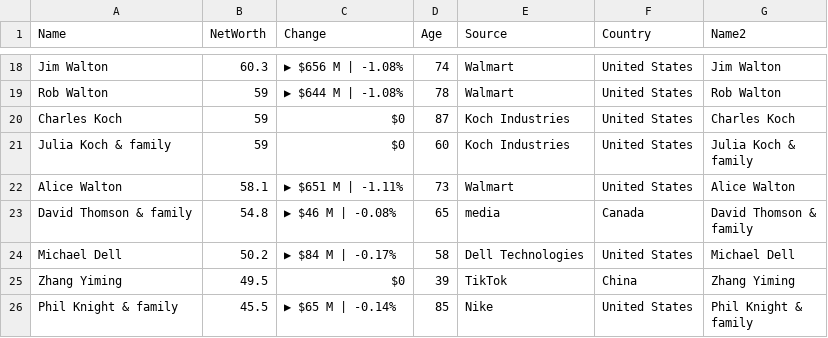
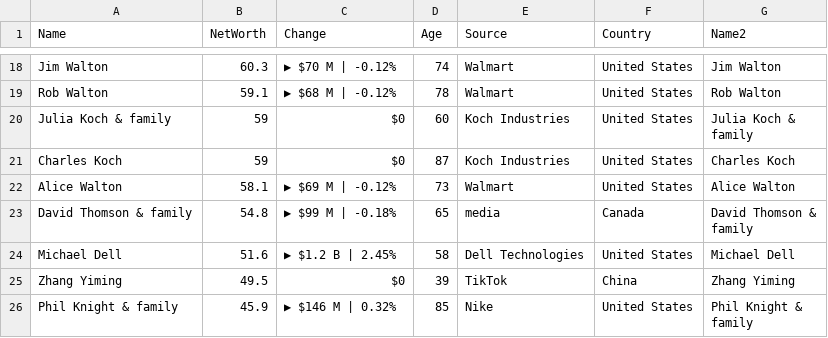
Before and after one commit to ckr4/bnaires, a CSV file: bnaires/data.csv, drawn as a sheet; only a part is shown, gaps mark what is left out; the diff covers the shown part only; the diff names each change by its address in the sheet, - before the commit and + after, or states it on an @@ line.

```diff
--- a/bnaires/data.csv
+++ b/bnaires/data.csv
-C18 (Change): ▶ $656 M | -1.08%
+C18 (Change): ▶ $70 M | -0.12%
-B19 (NetWorth): 59
+B19 (NetWorth): 59.1
-C19 (Change): ▶ $644 M | -1.08%
+C19 (Change): ▶ $68 M | -0.12%
@@ row 21 moved to row 20: Julia Koch & family @@
-C22 (Change): ▶ $651 M | -1.11%
+C22 (Change): ▶ $69 M | -0.12%
-C23 (Change): ▶ $46 M | -0.08%
+C23 (Change): ▶ $99 M | -0.18%
-B24 (NetWorth): 50.2
+B24 (NetWorth): 51.6
-C24 (Change): ▶ $84 M | -0.17%
+C24 (Change): ▶ $1.2 B | 2.45%
-B26 (NetWorth): 45.5
+B26 (NetWorth): 45.9
-C26 (Change): ▶ $65 M | -0.14%
+C26 (Change): ▶ $146 M | 0.32%
```
Also changed, not shown: 2 added rows, 2 removed rows and 28 edited cells elsewhere in this file, 1 other file.
